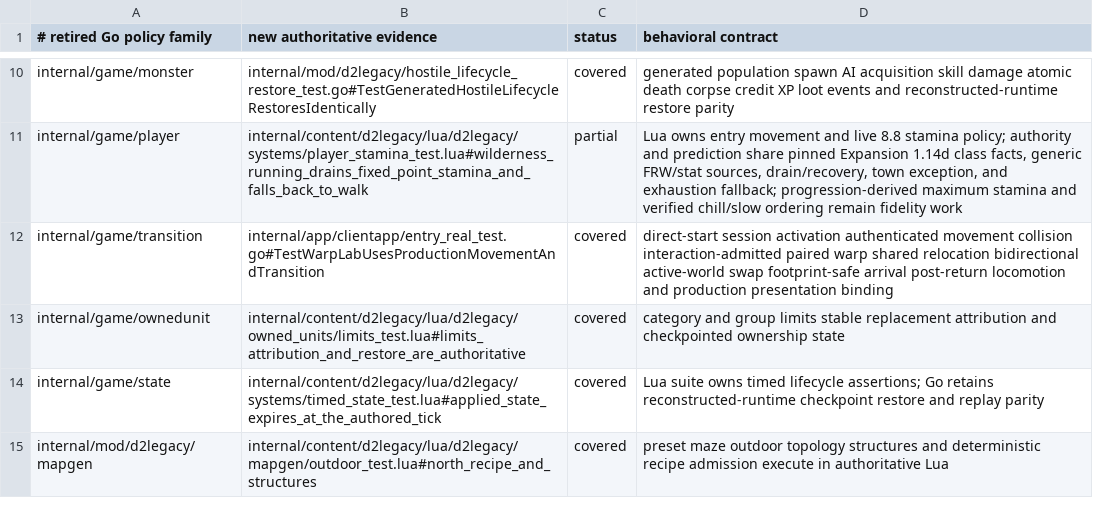
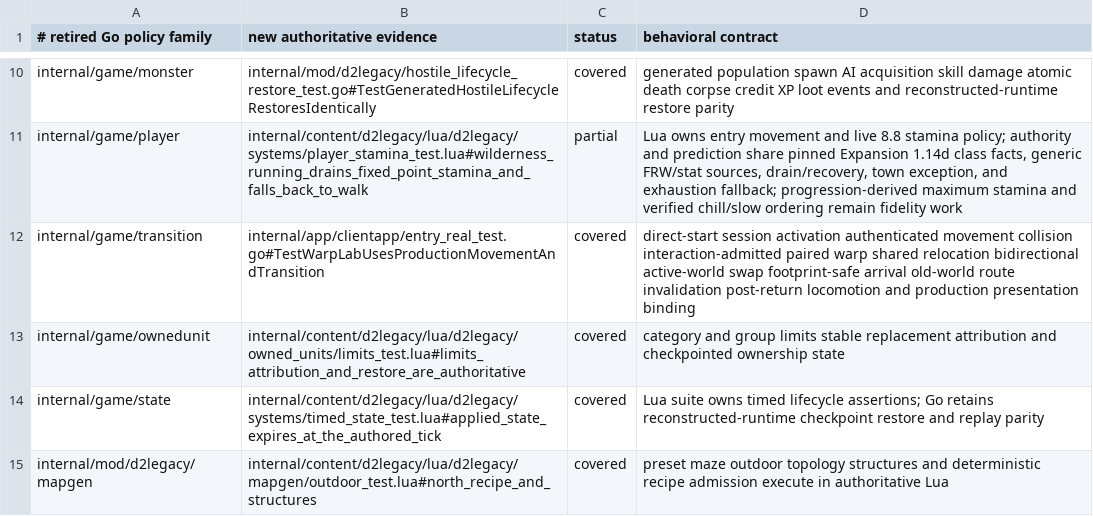
Before and after one commit to gravestench/dark-magic, a TSV file: docs/architecture/d2legacy-test-coverage.tsv, drawn as a sheet; only a part is shown, gaps mark what is left out.

Commit message:
Invalidate locomotion state across warps

```diff
--- a/docs/architecture/d2legacy-test-coverage.tsv
+++ b/docs/architecture/d2legacy-test-coverage.tsv
@@ -11,3 +11,3 @@ internal/game/monster	internal/mod/d2legacy/hostile_lifecycle_restore_test.go#Te
 internal/game/player	internal/content/d2legacy/lua/d2legacy/systems/player_stamina_test.lua#wilderness_running_drains_fixed_point_stamina_and_falls_back_to_walk	partial	Lua owns entry movement and live 8.8 stamina policy; authority and prediction share pinned Expansion 1.14d class facts, generic FRW/stat sources, drain/recovery, town exception, and exhaustion fallback; progression-derived maximum stamina and verified chill/slow ordering remain fidelity work
-internal/game/transition	internal/app/clientapp/entry_real_test.go#TestWarpLabUsesProductionMovementAndTransition	covered	direct-start session activation authenticated movement collision interaction-admitted paired warp shared relocation bidirectional active-world swap footprint-safe arrival post-return locomotion and production presentation binding
+internal/game/transition	internal/app/clientapp/entry_real_test.go#TestWarpLabUsesProductionMovementAndTransition	covered	direct-start session activation authenticated movement collision interaction-admitted paired warp shared relocation bidirectional active-world swap footprint-safe arrival old-world route invalidation post-return locomotion and production presentation binding
 internal/game/ownedunit	internal/content/d2legacy/lua/d2legacy/owned_units/limits_test.lua#limits_attribution_and_restore_are_authoritative	covered	category and group limits stable replacement attribution and checkpointed ownership state
```
Also changed, not shown: 10 other files.
